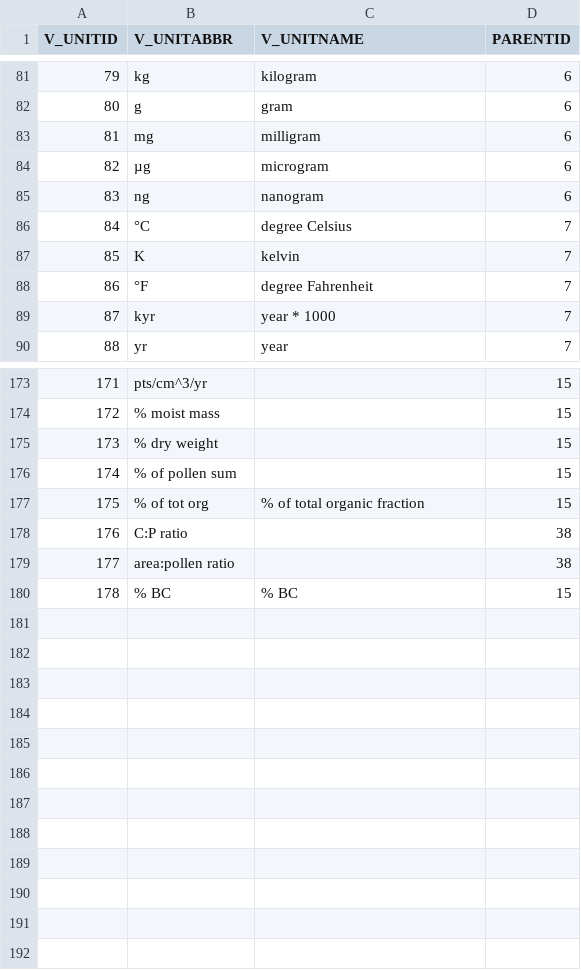
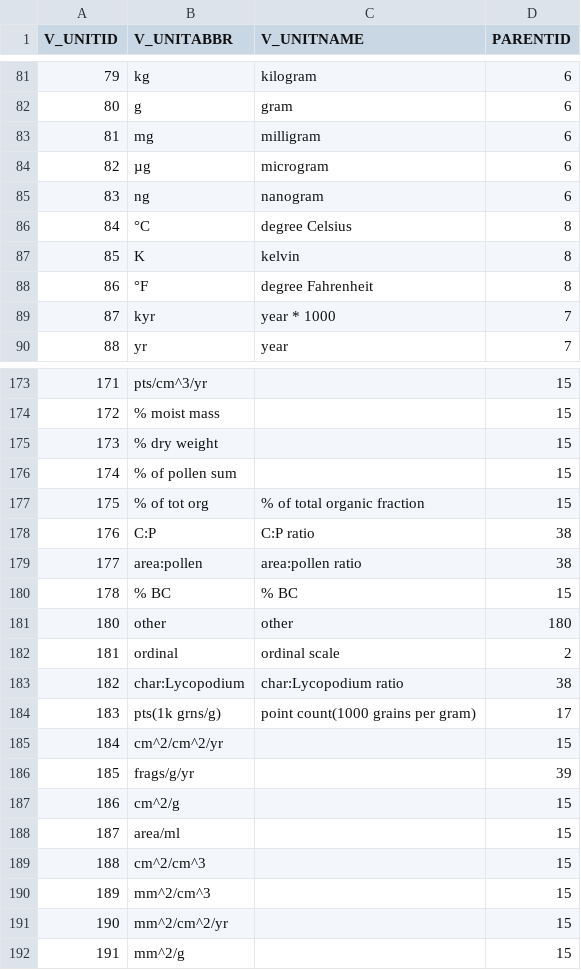
Before and after one commit to octopus-db/documentation, a CSV file: docs/source/csv_tables/global_varunitID_FIELDS.csv, drawn as a sheet; only a part is shown, gaps mark what is left out.

Commit message:
table update on global_varunitID

```diff
--- a/docs/source/csv_tables/global_varunitID_FIELDS.csv
+++ b/docs/source/csv_tables/global_varunitID_FIELDS.csv
@@ -85,5 +85,5 @@ V_UNITID,V_UNITABBR,V_UNITNAME,PARENTID
 83,ng,nanogram,6
-84,°C,degree Celsius,7
-85,K,kelvin,7
-86,°F,degree Fahrenheit,7
+84,°C,degree Celsius,8
+85,K,kelvin,8
+86,°F,degree Fahrenheit,8
 87,kyr,year * 1000,7
@@ -177,4 +177,16 @@ V_UNITID,V_UNITABBR,V_UNITNAME,PARENTID
 175,% of tot org,% of total organic fraction,15
-176,C:P ratio,,38
-177,area:pollen ratio,,38
+176,C:P,C:P ratio,38
+177,area:pollen,area:pollen ratio,38
 178,% BC,% BC,15
+180,other,other,180
+181,ordinal,ordinal scale,2
+182,char:Lycopodium,char:Lycopodium ratio,38
+183,pts(1k grns/g),point count(1000 grains per gram),17
+184,cm^2/cm^2/yr,,15
+185,frags/g/yr,,39
+186,cm^2/g,,15
+187,area/ml,,15
+188,cm^2/cm^3,,15
+189,mm^2/cm^3,,15
+190,mm^2/cm^2/yr,,15
+191,mm^2/g,,15
```
Also changed, not shown: 3 other files.
